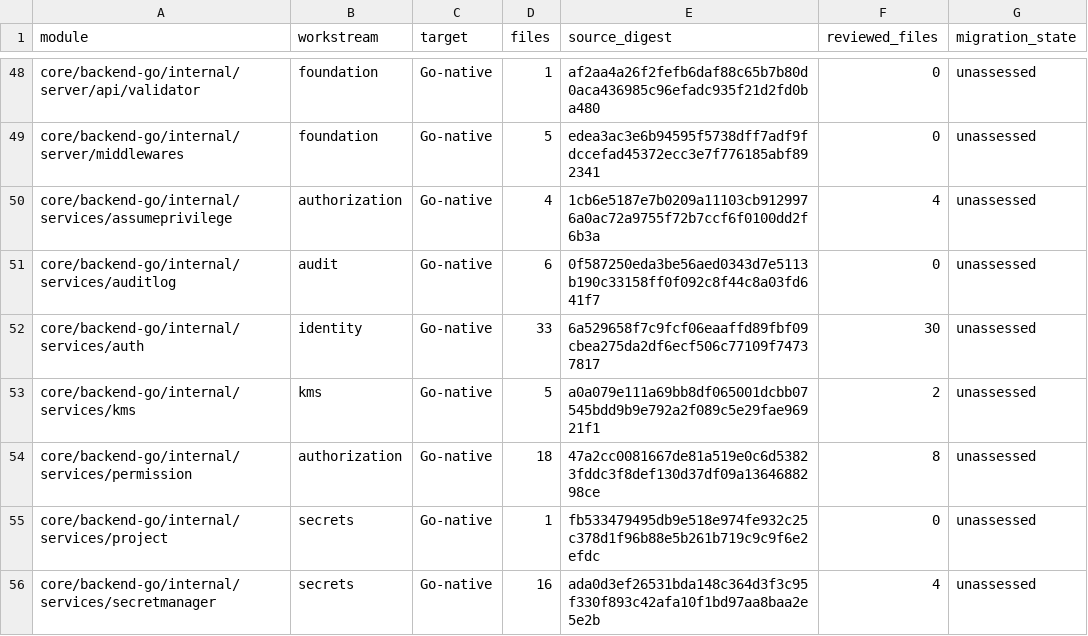
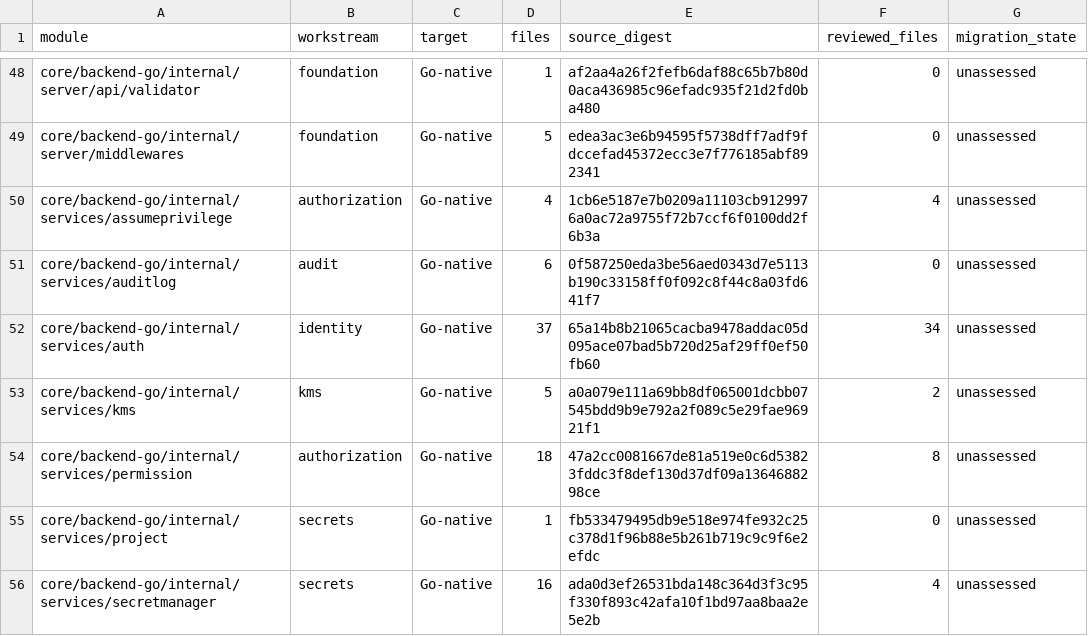
Before and after one commit to shippinAI/vaultix, a TSV file: docs/migration/generated/modules.tsv, drawn as a sheet; only a part is shown, gaps mark what is left out.

```diff
--- a/docs/migration/generated/modules.tsv
+++ b/docs/migration/generated/modules.tsv
@@ -51,3 +51,3 @@ core/backend-go/internal/services/assumeprivilege	authorization	Go-native	4	1cb6
 core/backend-go/internal/services/auditlog	audit	Go-native	6	0f587250eda3be56aed0343d7e5113b190c33158ff0f092c8f44c8a03fd641f7	0	unassessed
-core/backend-go/internal/services/auth	identity	Go-native	33	6a529658f7c9fcf06eaaffd89fbf09cbea275da2df6ecf506c77109f74737817	30	unassessed
+core/backend-go/internal/services/auth	identity	Go-native	37	65a14b8b21065cacba9478addac05d095ace07bad5b720d25af29ff0ef50fb60	34	unassessed
 core/backend-go/internal/services/kms	kms	Go-native	5	a0a079e111a69bb8df065001dcbb07545bdd9b9e792a2f089c5e29fae96921f1	2	unassessed
```
Also changed, not shown: 11 other files.
